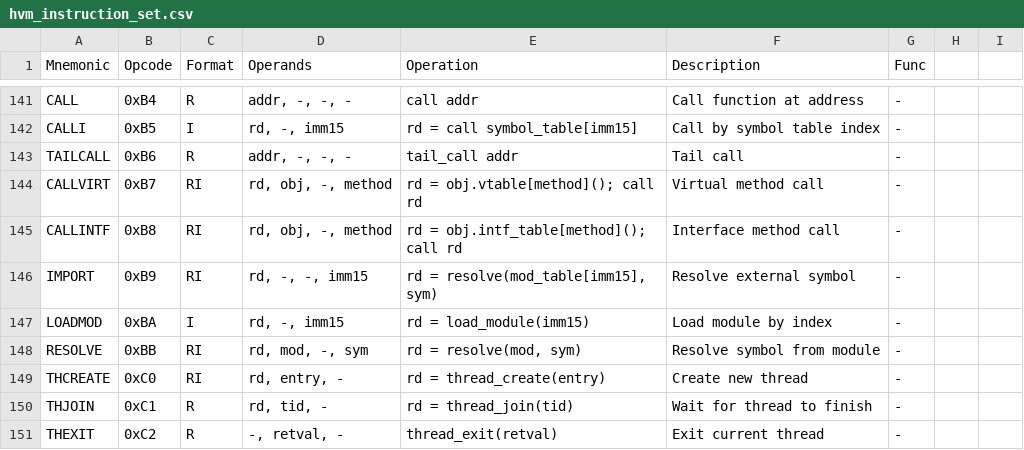
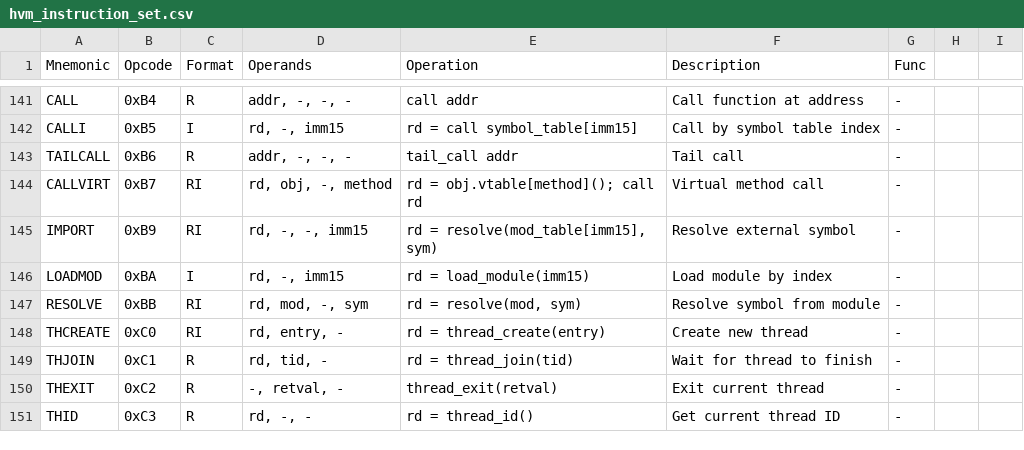
Before and after one commit to cosq-network/hoo, a CSV file: docs/hvm/hvm_instruction_set.csv, drawn as a sheet; only a part is shown, gaps mark what is left out; the shorter side is filled out with more unchanged rows; the diff names each change by its address in the sheet, - before the commit and + after, or states it on an @@ line.

Commit message:
Modernize language: Remove interfaces/unions, fix type unwrapping, and implement implicit nullable conversions

```diff
--- a/docs/hvm/hvm_instruction_set.csv
+++ b/docs/hvm/hvm_instruction_set.csv
-row 145: CALLINTF | 0xB8 | RI | rd, obj, -, method | rd = obj.intf_table[method](); call rd | Interface method call | -
```
Also changed, not shown: 27 other files.
